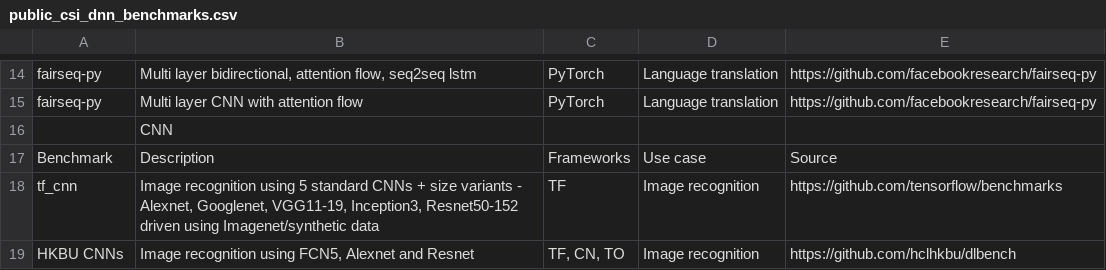
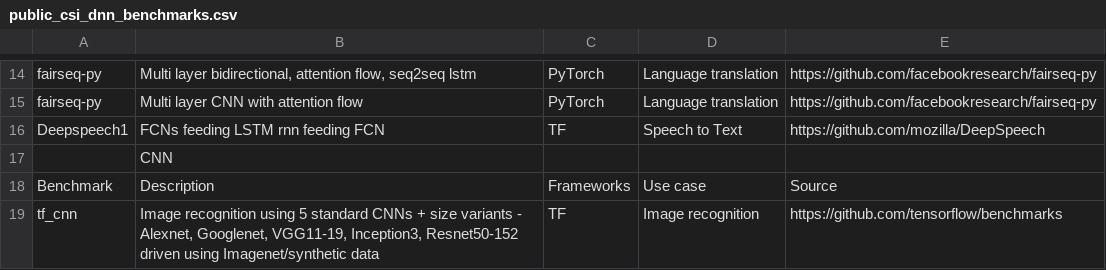
Before and after one commit to David-Levinthal/machine-learning, a CSV file: public_csi_dnn_benchmarks.csv, drawn as a sheet; only a part is shown, gaps mark what is left out; the shorter side is filled out with more unchanged rows.

Commit message:
added mozilla Deepspeech1 to benchmark list

```diff
--- a/public_csi_dnn_benchmarks.csv
+++ b/public_csi_dnn_benchmarks.csv
@@ -15,2 +15,3 @@ fairseq-py,"Multi layer bidirectional, attention flow, seq2seq lstm",PyTorch,Lan
 fairseq-py,Multi layer CNN with attention flow,PyTorch,Language translation,https://github.com/facebookresearch/fairseq-py
+Deepspeech1,FCNs feeding LSTM rnn feeding FCN,TF,Speech to Text,https://github.com/mozilla/DeepSpeech
 ,CNN,,,
```
